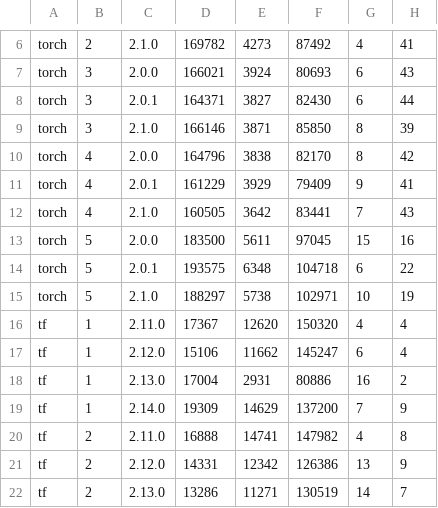
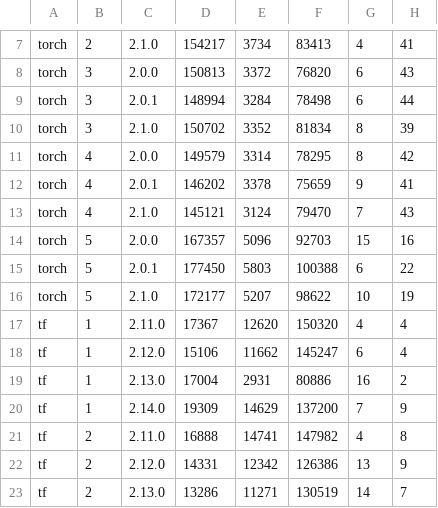
Before and after one commit to dmc1778/Benchmarking-DL-Fuzzers, a CSV file: statistics/numtests/FreeFuzz_1.csv (was statistics/numtests/FreeFuzz.csv), drawn as a sheet; only a part is shown, gaps mark what is left out; addresses are those after the commit; the diff covers the shown part only; the diff names each change by its address in the sheet, - before the commit and + after, or states it on an @@ line.

```diff
--- a/statistics/numtests/FreeFuzz.csv
+++ b/statistics/numtests/FreeFuzz_1.csv
-D7: 169782
+D7: 154217
-E7: 4273
+E7: 3734
-F7: 87492
+F7: 83413
-D8: 166021
+D8: 150813
-E8: 3924
+E8: 3372
-F8: 80693
+F8: 76820
-D9: 164371
+D9: 148994
-E9: 3827
+E9: 3284
-F9: 82430
+F9: 78498
-D10: 166146
+D10: 150702
-E10: 3871
+E10: 3352
-F10: 85850
+F10: 81834
-D11: 164796
+D11: 149579
-E11: 3838
+E11: 3314
-F11: 82170
+F11: 78295
-D12: 161229
+D12: 146202
-E12: 3929
+E12: 3378
-F12: 79409
+F12: 75659
-D13: 160505
+D13: 145121
-E13: 3642
+E13: 3124
-F13: 83441
+F13: 79470
-D14: 183500
+D14: 167357
-E14: 5611
+E14: 5096
-F14: 97045
+F14: 92703
-D15: 193575
+D15: 177450
-E15: 6348
+E15: 5803
-F15: 104718
+F15: 100388
-D16: 188297
+D16: 172177
-E16: 5738
+E16: 5207
-F16: 102971
+F16: 98622
```
Also changed, not shown: 1 added row and 15 edited cells elsewhere in this file, 9 other files.
